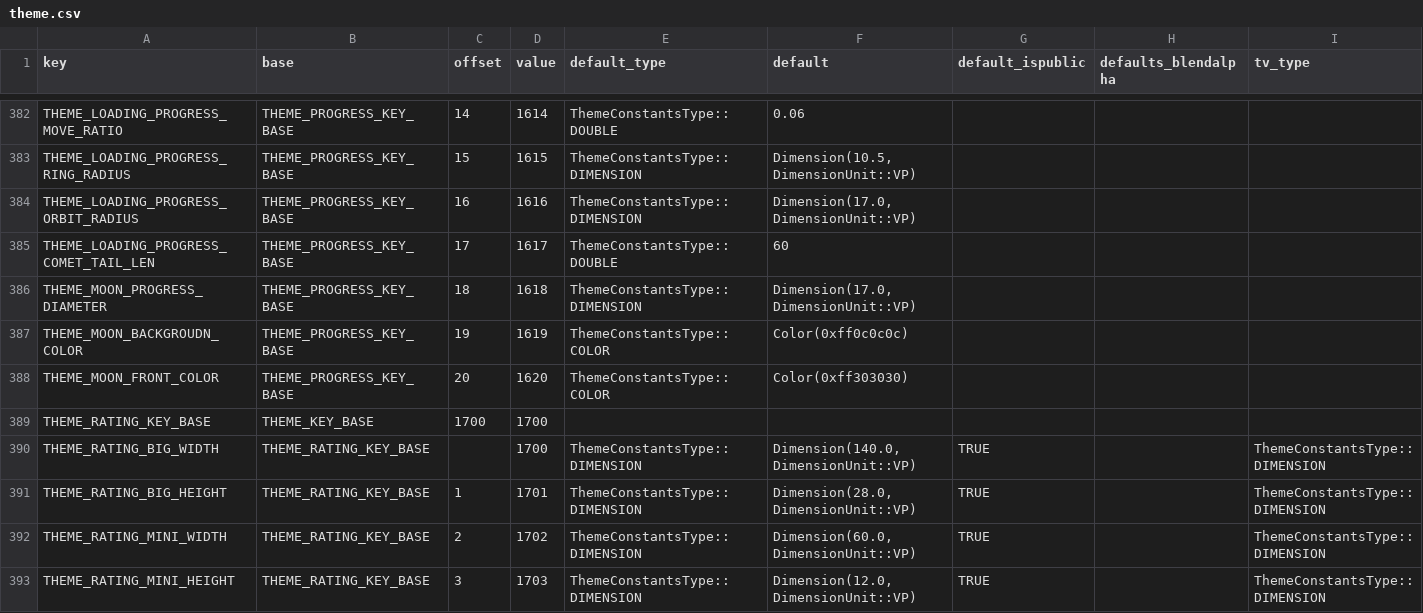
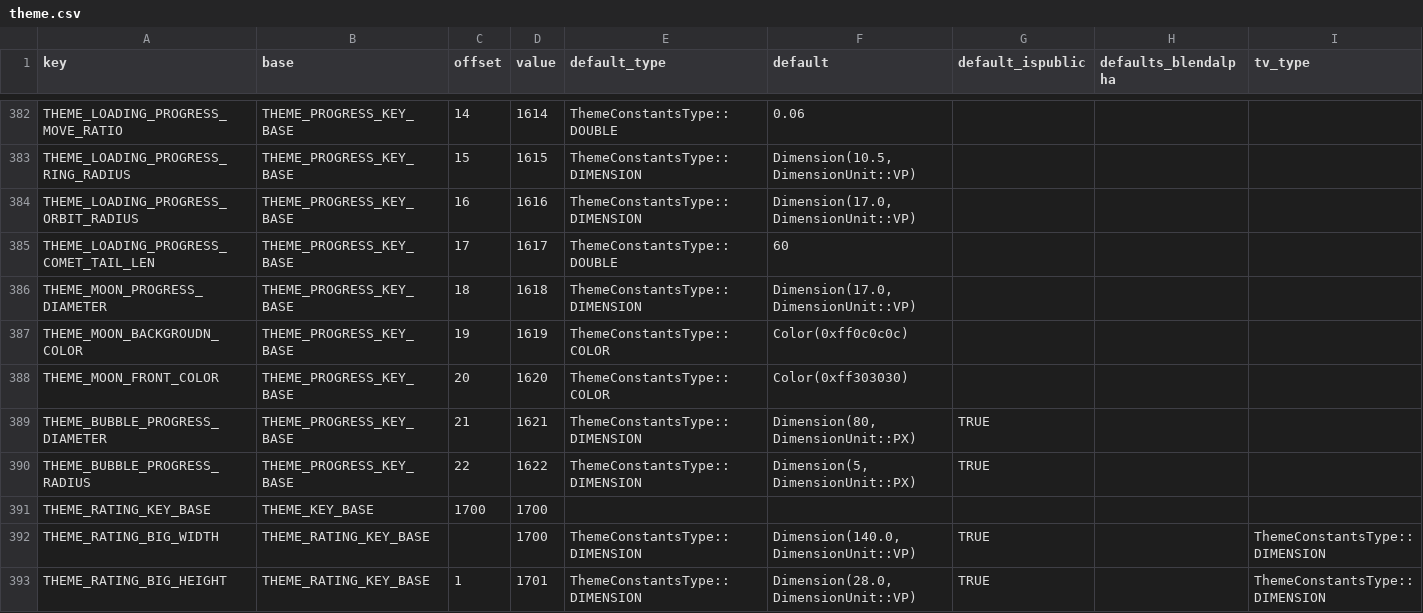
Before and after one commit to openharmony/ace_ace_engine, a CSV file: frameworks/core/components/theme/theme.csv, drawn as a sheet; only a part is shown, gaps mark what is left out; the shorter side is filled out with more unchanged rows; rows hold the shown columns only; the diff names each change by its address in the sheet, - before the commit and + after, or states it on an @@ line.

Commit message:
bubble progress.
Signed-off-by: sunfei <sunfei.sun@huawei.com>
Change-Id:  I7a060948386ba7748b2ae7d6af094e2660846a2c

```diff
--- a/frameworks/core/components/theme/theme.csv
+++ b/frameworks/core/components/theme/theme.csv
+row 389: THEME_BUBBLE_PROGRESS_DIAMETER | THEME_PROGRESS_KEY_BASE | 21 | 1621 | ThemeConstantsType::DIMENSION | Dimension(80, DimensionUnit::PX) | TRUE
+row 390: THEME_BUBBLE_PROGRESS_RADIUS | THEME_PROGRESS_KEY_BASE | 22 | 1622 | ThemeConstantsType::DIMENSION | Dimension(5, DimensionUnit::PX) | TRUE
```
Also changed, not shown: 14 other files.
